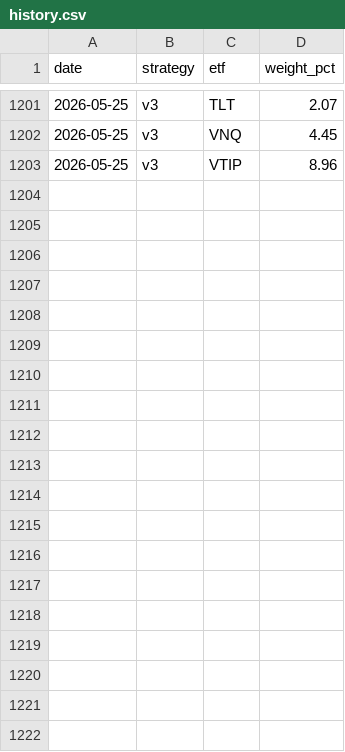
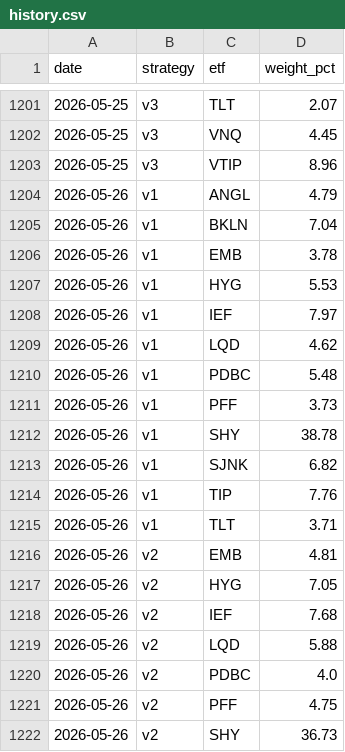
Before and after one commit to magnusbmorsund/bond-trading, a CSV file: positions/history.csv, drawn as a sheet; only a part is shown, gaps mark what is left out; the diff covers the shown part only.

```diff
--- a/positions/history.csv
+++ b/positions/history.csv
@@ -1203 +1203,20 @@ date,strategy,etf,weight_pct
 2026-05-25,v3,VTIP,8.96
+2026-05-26,v1,ANGL,4.79
+2026-05-26,v1,BKLN,7.04
+2026-05-26,v1,EMB,3.78
+2026-05-26,v1,HYG,5.53
+2026-05-26,v1,IEF,7.97
+2026-05-26,v1,LQD,4.62
+2026-05-26,v1,PDBC,5.48
+2026-05-26,v1,PFF,3.73
+2026-05-26,v1,SHY,38.78
+2026-05-26,v1,SJNK,6.82
+2026-05-26,v1,TIP,7.76
+2026-05-26,v1,TLT,3.71
+2026-05-26,v2,EMB,4.81
+2026-05-26,v2,HYG,7.05
+2026-05-26,v2,IEF,7.68
+2026-05-26,v2,LQD,5.88
+2026-05-26,v2,PDBC,4.0
+2026-05-26,v2,PFF,4.75
+2026-05-26,v2,SHY,36.73
```
Also changed, not shown: 16 added rows elsewhere in this file, 1 other file.
